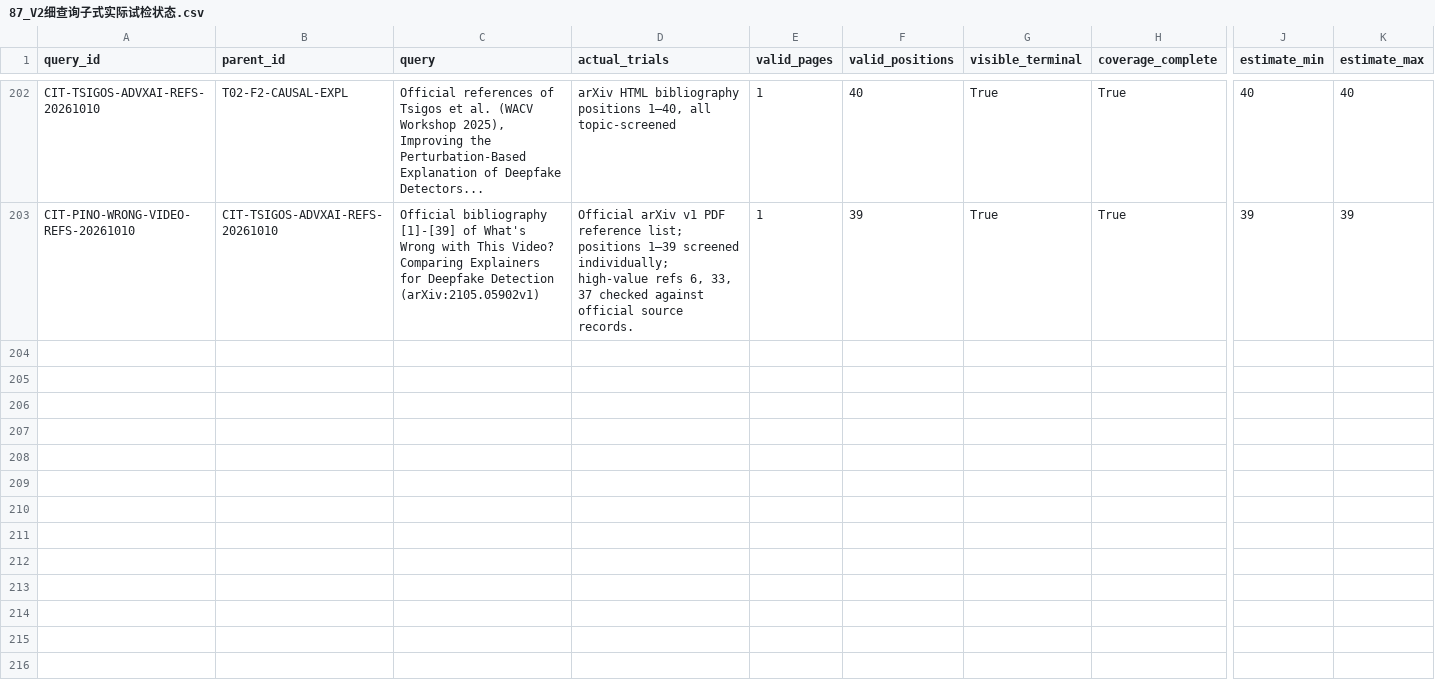
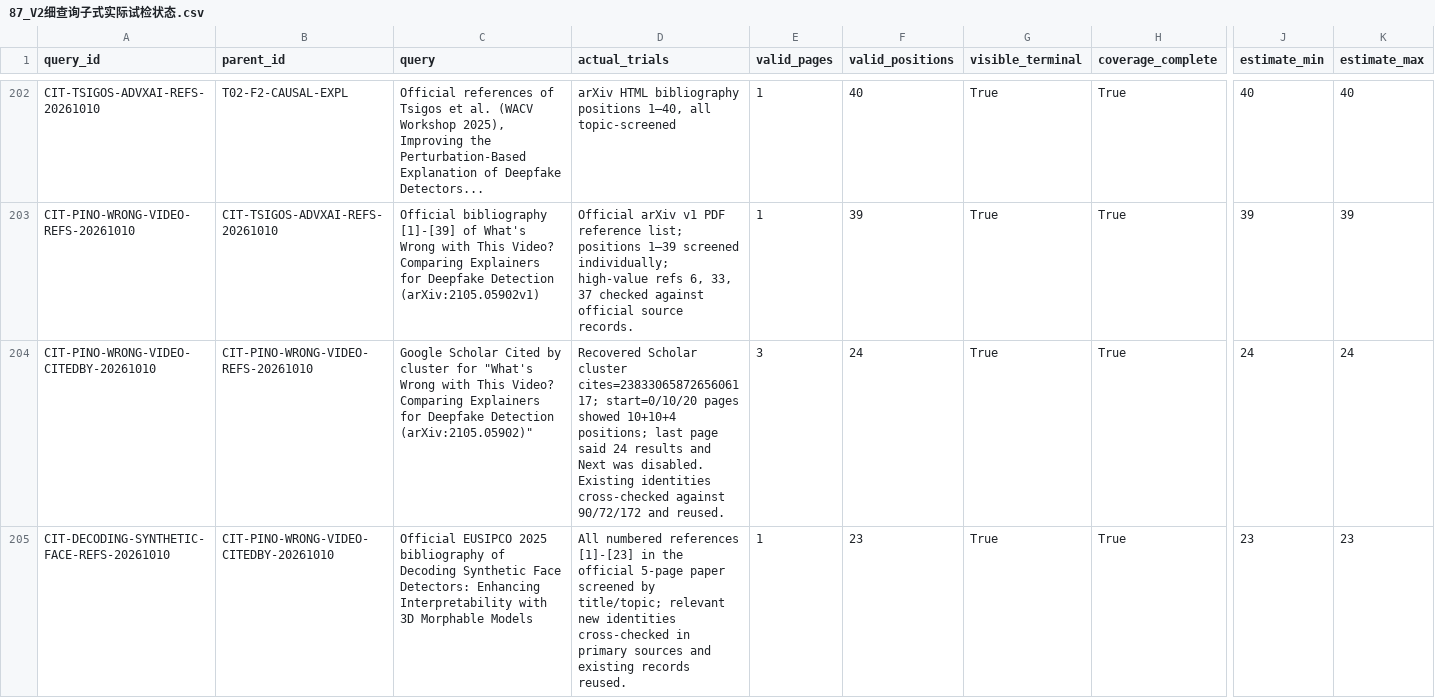
Before and after one commit to brodyZhao/my-research-project, a CSV file: outputs/图像鉴伪解释可靠性_重检_2026-10-05/87_V2细查询子式实际试检状态.csv, drawn as a sheet; only a part is shown, gaps mark what is left out; rows hold the shown columns only; the diff covers the shown part only; the diff names each change by its address in the sheet, - before the commit and + after, or states it on an @@ line.

```diff
--- a/outputs/图像鉴伪解释可靠性_重检_2026-10-05/87_V2细查询子式实际试检状态.csv
+++ b/outputs/图像鉴伪解释可靠性_重检_2026-10-05/87_V2细查询子式实际试检状态.csv
+row 204: CIT-PINO-WRONG-VIDEO-CITEDBY-20261010 | CIT-PINO-WRONG-VIDEO-REFS-20261010 | Google Scholar Cited by cluster for "What's Wrong with This Video? Comparing Explainers for Deepfake Detection (arXiv:2105.05902)" | Recovered Scholar cluster cites=2383306587265606117; start=0/10/20 pages showed 10+10+4 positions; last page said 24 results and Next was disabled. Existing identities cross-checked against 90/72/172 and reused. | 3 | 24 | True | True | 24 | 24
+row 205: CIT-DECODING-SYNTHETIC-FACE-REFS-20261010 | CIT-PINO-WRONG-VIDEO-CITEDBY-20261010 | Official EUSIPCO 2025 bibliography of Decoding Synthetic Face Detectors: Enhancing Interpretability with 3D Morphable Models | All numbered references [1]-[23] in the official 5-page paper screened by title/topic; relevant new identities cross-checked in primary sources and existing records reused. | 1 | 23 | True | True | 23 | 23
```
Also changed, not shown: 2 added rows and 13 edited cells elsewhere in this file, outputs/图像鉴伪解释可靠性_重检_2026-10-05/112_本次阶段包_SHA256清单.csv, 6 other files.
